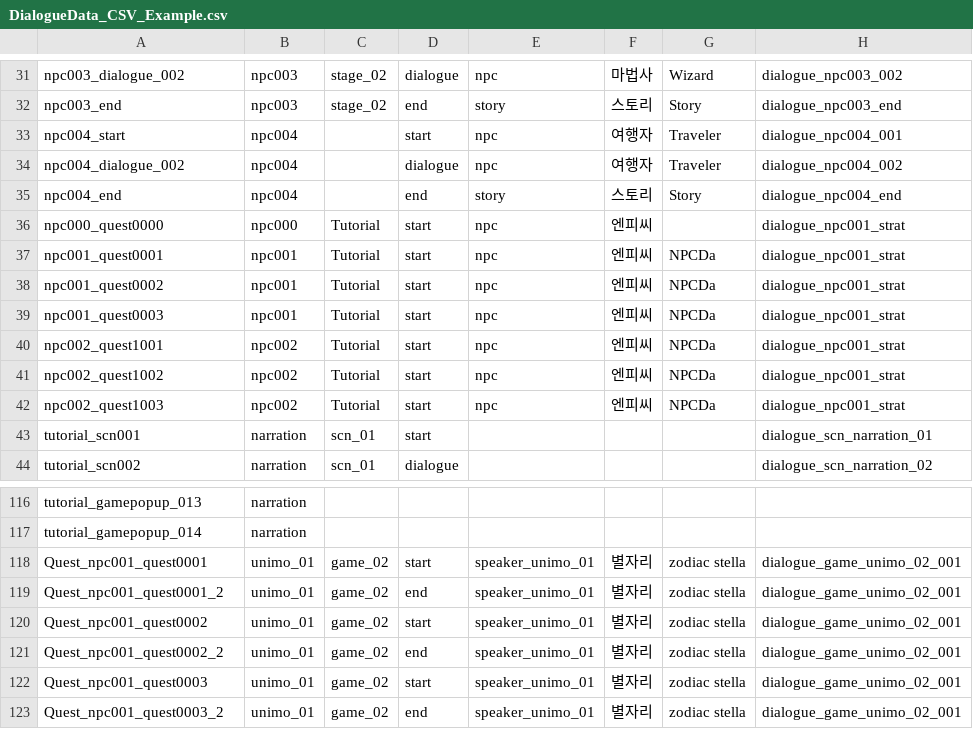
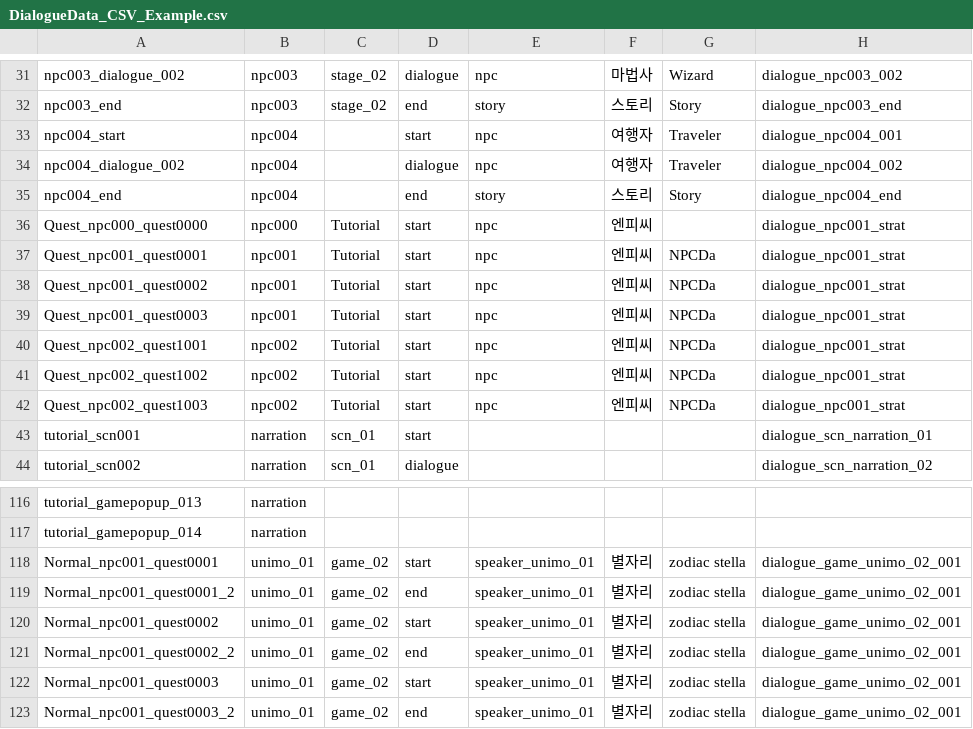
Before and after one commit to CGRJ2/UniMo-GardenOfStars, a CSV file: Assets/000WorkSpaces/KYS/Csvs/DialogueData_CSV_Example.csv, drawn as a sheet; only a part is shown, gaps mark what is left out; the diff names each change by its address in the sheet, - before the commit and + after, or states it on an @@ line.

Commit message:
[Fix] CSV Test 대화 ID 수정

```diff
--- a/Assets/000WorkSpaces/KYS/Csvs/DialogueData_CSV_Example.csv
+++ b/Assets/000WorkSpaces/KYS/Csvs/DialogueData_CSV_Example.csv
-A36: npc000_quest0000
+A36: Quest_npc000_quest0000
-A37: npc001_quest0001
+A37: Quest_npc001_quest0001
-A38: npc001_quest0002
+A38: Quest_npc001_quest0002
-A39: npc001_quest0003
+A39: Quest_npc001_quest0003
-A40: npc002_quest1001
+A40: Quest_npc002_quest1001
-A41: npc002_quest1002
+A41: Quest_npc002_quest1002
-A42: npc002_quest1003
+A42: Quest_npc002_quest1003
-A118: Quest_npc001_quest0001
+A118: Normal_npc001_quest0001
-A119: Quest_npc001_quest0001_2
+A119: Normal_npc001_quest0001_2
-A120: Quest_npc001_quest0002
+A120: Normal_npc001_quest0002
-A121: Quest_npc001_quest0002_2
+A121: Normal_npc001_quest0002_2
-A122: Quest_npc001_quest0003
+A122: Normal_npc001_quest0003
-A123: Quest_npc001_quest0003_2
+A123: Normal_npc001_quest0003_2
```
